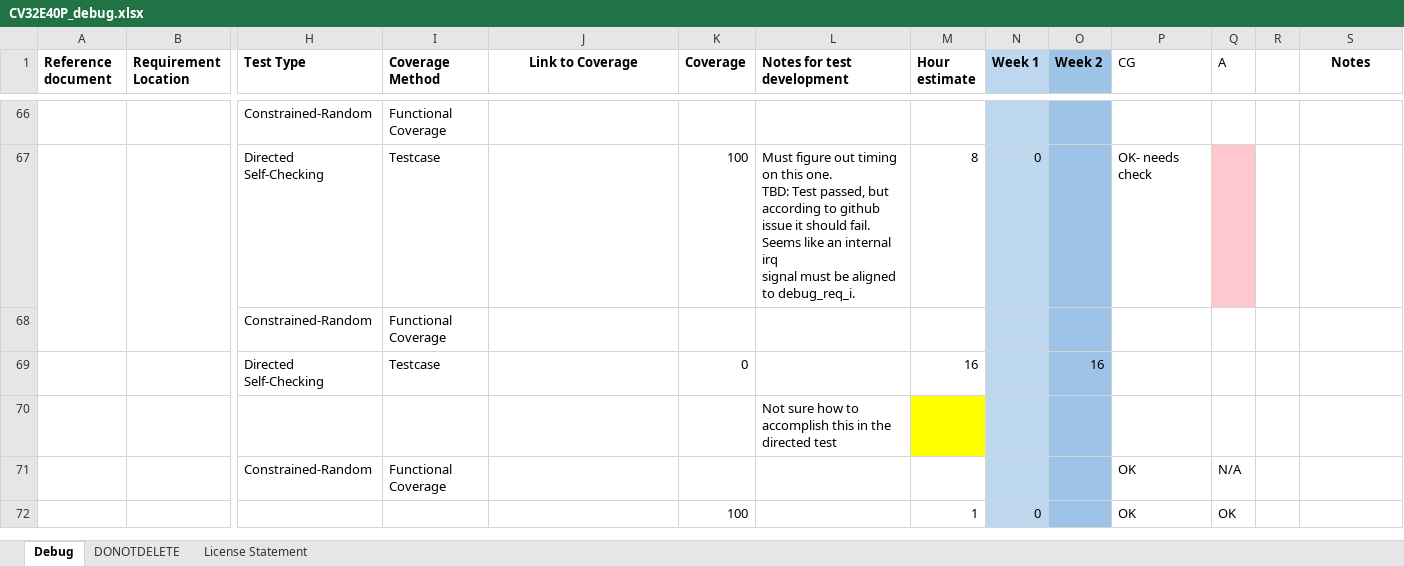
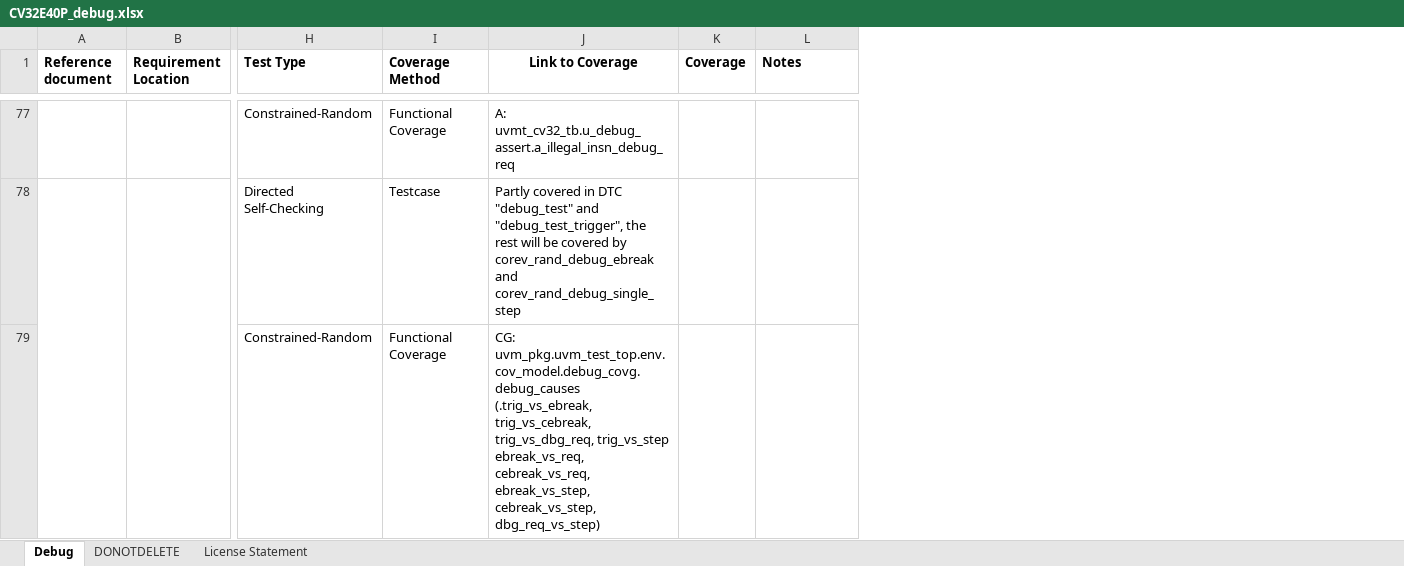
Before and after one commit to openhwgroup/programs, an Excel workbook: verif/CV32E40P/SimulationVerificationPlan/debug-trace/CV32E40P_debug.xlsx, sheet Debug, drawn as a sheet; only a part is shown, gaps mark what is left out; values as stored, in another font and other column widths than the file's, no borders; conditional formats not drawn; removed rows and columns are numbered as before the commit, all else as after; rows hold the shown columns only; ↵ is a line break in a cell; the diff covers the shown part only; the diff names each change by its address in the sheet, - before the commit and + after, or states it on an @@ line.

Commit message:
Updated vplan with some extra tests. Added annotations to functional coverage.
Signed-off-by: Oystein Knauserud <Oystein.Knauserud@silabs.com>

```diff
--- a/verif/CV32E40P/SimulationVerificationPlan/debug-trace/CV32E40P_debug.xlsx (sheet Debug)
+++ b/verif/CV32E40P/SimulationVerificationPlan/debug-trace/CV32E40P_debug.xlsx (sheet Debug)
-column L (Notes for test development), empty
-column M (Hour estimate), empty
-column N (Week 1), empty
-column O (Week 2), empty
-column P (CG), empty
-column Q (A), empty
-column R, empty
-L1 alignment: center
+L1 alignment: left
-J77 (Link to Coverage): (empty)
+J77 (Link to Coverage): A: uvmt_cv32_tb.u_debug_assert.a_illegal_insn_debug_req
-row 67:  |  | Directed Self-Checking | Testcase |  | 100 | Must figure out timing on this one. ↵ TBD: Test passed, but according to github issue it should fail. Seems like an internal irq ↵ signal must be aligned to debug_req_i. | 8 | 0 |  | OK- needs check
+row 78:  |  | Directed Self-Checking | Testcase | Partly covered in DTC "debug_test" and "debug_test_trigger", the rest will be covered by corev_rand_debug_ebreak and corev_rand_debug_single_step
-J79 (Link to Coverage): (empty)
+J79 (Link to Coverage): CG: uvm_pkg.uvm_test_top.env.cov_model.debug_covg.debug_causes ↵ (.trig_vs_ebreak, trig_vs_cebreak, trig_vs_dbg_req, trig_vs_step ↵ ebreak_vs_req, cebreak_vs_req, ebreak_vs_step, cebreak_vs_step, dbg_req_vs_step)
-row 69:  |  | Directed Self-Checking | Testcase |  | 0 |  | 16 |  | 16
-row 70:  |  |  |  |  |  | Not sure how to accomplish this in the directed test
-row 71:  |  | Constrained-Random | Functional Coverage |  |  |  |  |  |  | OK | N/A
-row 72:  |  |  |  |  | 100 |  | 1 | 0 |  | OK | OK
```
Also changed, not shown: 44 added rows, 37 removed rows, 51 edited cells, cell formats and merged cells elsewhere in this sheet.
